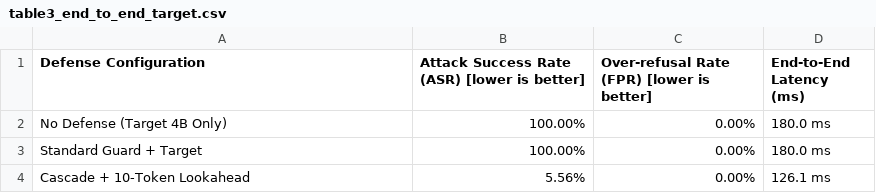
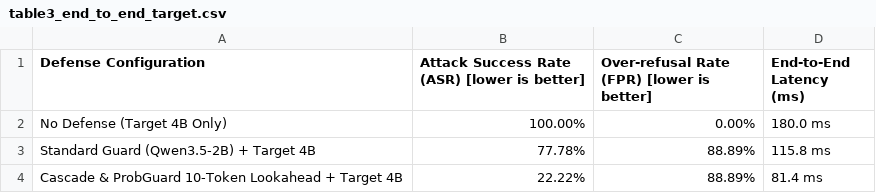
Before and after one commit to EsperCS/RMIT-HACKATHON-2026, a CSV file: results/table3_end_to_end_target.csv, drawn as a sheet.

```diff
--- a/results/table3_end_to_end_target.csv
+++ b/results/table3_end_to_end_target.csv
@@ -2,3 +2,3 @@ Defense Configuration,Attack Success Rate (ASR) [lower is better],Over-refusal R
 No Defense (Target 4B Only),100.00%,0.00%,180.0 ms
-Standard Guard + Target,100.00%,0.00%,180.0 ms
-Cascade + 10-Token Lookahead,5.56%,0.00%,126.1 ms
+Standard Guard (Qwen3.5-2B) + Target 4B,77.78%,88.89%,115.8 ms
+Cascade & ProbGuard 10-Token Lookahead + Target 4B,22.22%,88.89%,81.4 ms
```
Also changed, not shown: results/table0_poison_filtering.csv, results/table1_method_comparison.csv, 18 other files.
